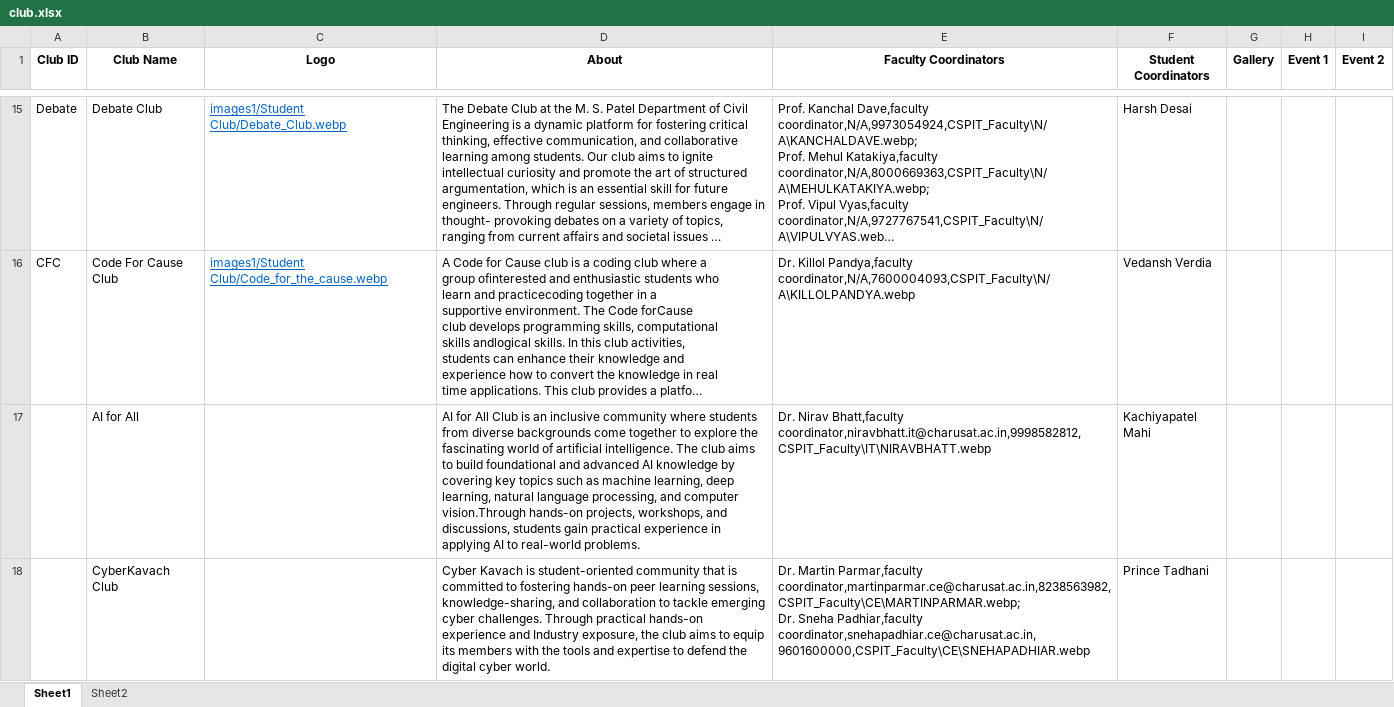
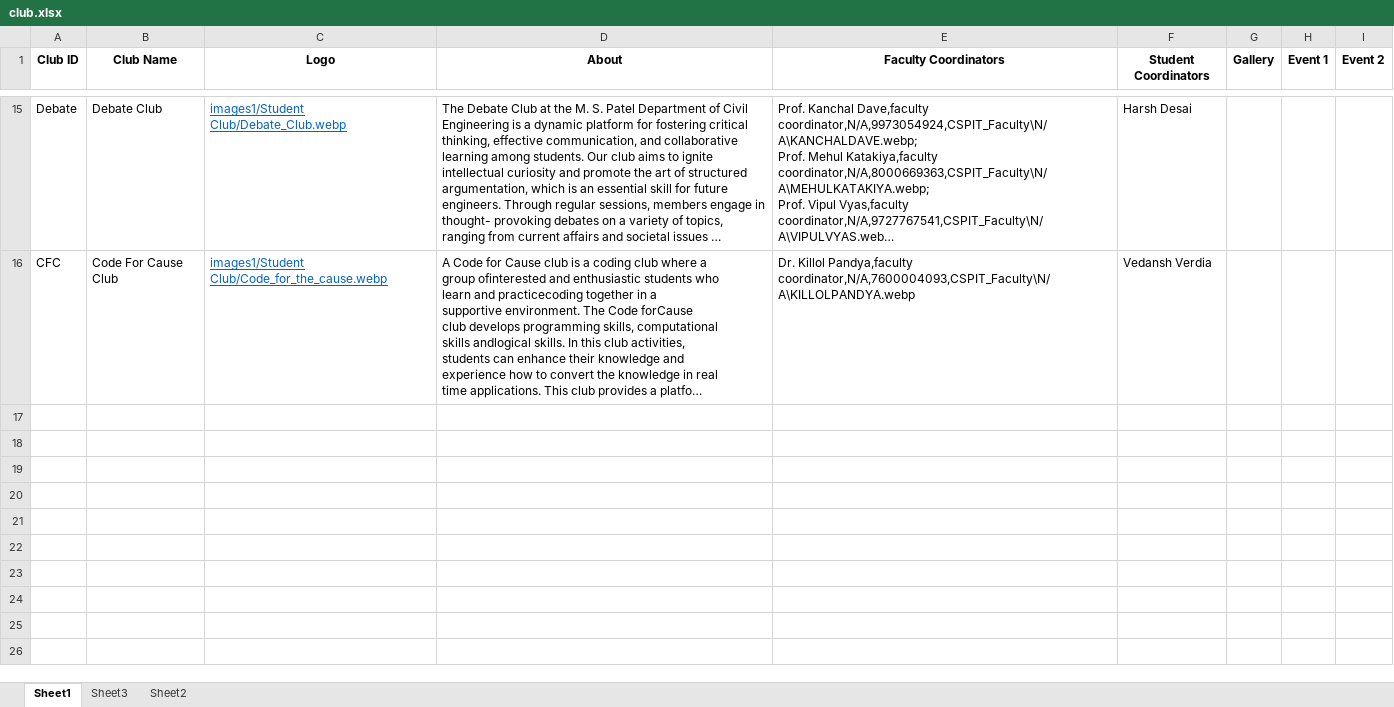
Before and after one commit to ravichanga101/CSPIT_NEW_2024, an Excel workbook: club.xlsx, sheet Sheet1, drawn as a sheet; only a part is shown, gaps mark what is left out; long unchanged cells end in …; values as stored, in another font and other column widths than the file's, no borders; ↵ is a line break in a cell; the diff covers the shown part only; the diff names each change by its address in the sheet, - before the commit and + after, or states it on an @@ line.

Commit message:
Removed few clubs

```diff
--- a/club.xlsx (sheet Sheet1)
+++ b/club.xlsx (sheet Sheet1)
+sheet tab: Sheet3
-row 17:  | AI for All |  | AI for All Club is an inclusive community where students from diverse backgrounds come together to explore the fascinating world of artificial intelligence. The club aims to build foundational and advanced AI knowledge by covering key topics such as machine learning, deep learning, natural language processing, and computer vision.Through hands-on projects, workshops, and discussions, students gain practical experience in applying AI to real-world problems. | Dr. Nirav Bhatt,faculty coordinator,niravbhatt.it@charusat.ac.in,9998582812,CSPIT_Faculty\IT\NIRAVBHATT.webp | Kachiyapatel Mahi
-row 18:  | CyberKavach Club |  | Cyber Kavach is student-oriented community that is committed to fostering hands-on peer learning sessions, knowledge-sharing, and collaboration to tackle emerging cyber challenges. Through practical hands-on experience and Industry exposure, the club aims to equip its members with the tools and expertise to defend the digital cyber world. | Dr. Martin Parmar,faculty coordinator,martinparmar.ce@charusat.ac.in,8238563982,CSPIT_Faculty\CE\MARTINPARMAR.webp; ↵ Dr. Sneha Padhiar,faculty coordinator,snehapadhiar.ce@charusat.ac.in,9601600000,CSPIT_Faculty\CE\SNEHAPADHIAR.webp | Prince Tadhani
```
Also changed, not shown: 6 removed rows elsewhere in this sheet.
